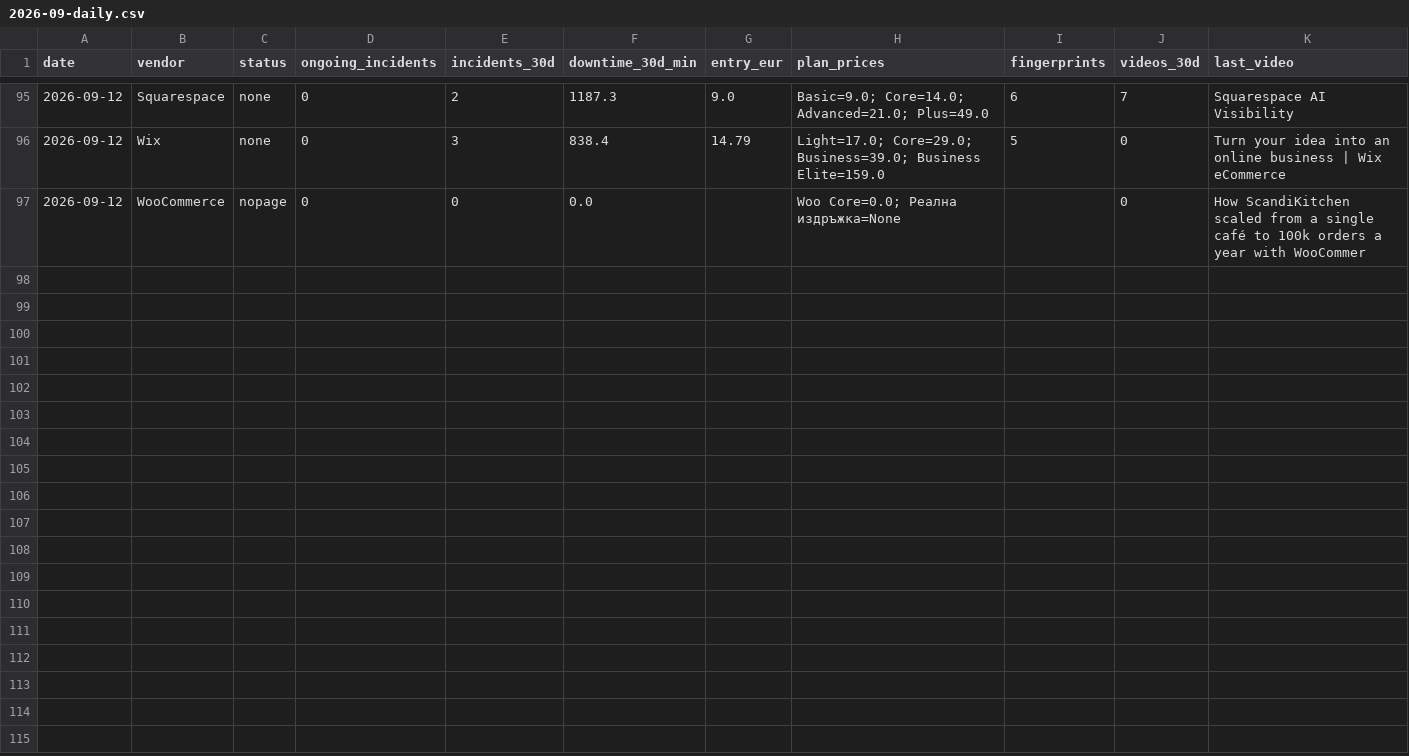
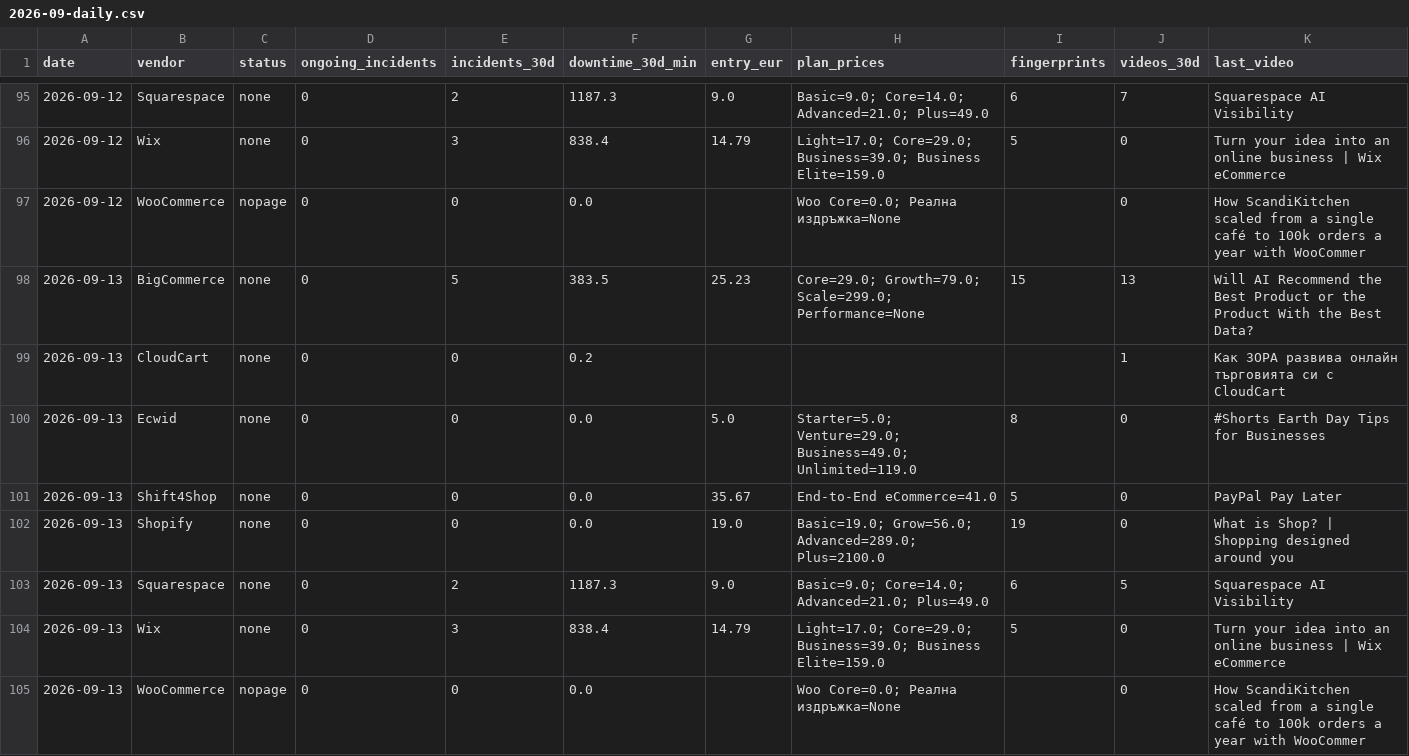
Before and after one commit to Emo-999/ecommerce-intelligence, a CSV file: exports/2026-09-daily.csv, drawn as a sheet; only a part is shown, gaps mark what is left out.

Commit message:
chore: daily intel update [skip ci]

```diff
--- a/exports/2026-09-daily.csv
+++ b/exports/2026-09-daily.csv
@@ -97 +97,9 @@
 2026-09-12,WooCommerce,nopage,0,0,0.0,,Woo Core=0.0; Реална издръжка=None,,0,How ScandiKitchen scaled from a single café to 100k orders a year with WooCommer
+2026-09-13,BigCommerce,none,0,5,383.5,25.23,Core=29.0; Growth=79.0; Scale=299.0; Performance=None,15,13,Will AI Recommend the Best Product or the Product With the Best Data?
+2026-09-13,CloudCart,none,0,0,0.2,,,,1,Как ЗОРА развива онлайн търговията си с CloudCart
+2026-09-13,Ecwid,none,0,0,0.0,5.0,Starter=5.0; Venture=29.0; Business=49.0; Unlimited=119.0,8,0,#Shorts Earth Day Tips for Businesses
+2026-09-13,Shift4Shop,none,0,0,0.0,35.67,End-to-End eCommerce=41.0,5,0,PayPal Pay Later
+2026-09-13,Shopify,none,0,0,0.0,19.0,Basic=19.0; Grow=56.0; Advanced=289.0; Plus=2100.0,19,0,What is Shop? | Shopping designed around you
+2026-09-13,Squarespace,none,0,2,1187.3,9.0,Basic=9.0; Core=14.0; Advanced=21.0; Plus=49.0,6,5,Squarespace AI Visibility
+2026-09-13,Wix,none,0,3,838.4,14.79,Light=17.0; Core=29.0; Business=39.0; Business Elite=159.0,5,0,Turn your idea into an online business | Wix eCommerce
+2026-09-13,WooCommerce,nopage,0,0,0.0,,Woo Core=0.0; Реална издръжка=None,,0,How ScandiKitchen scaled from a single café to 100k orders a year with WooCommer
```
Also changed, not shown: exports/2026-09-summary.csv, 10 other files.
